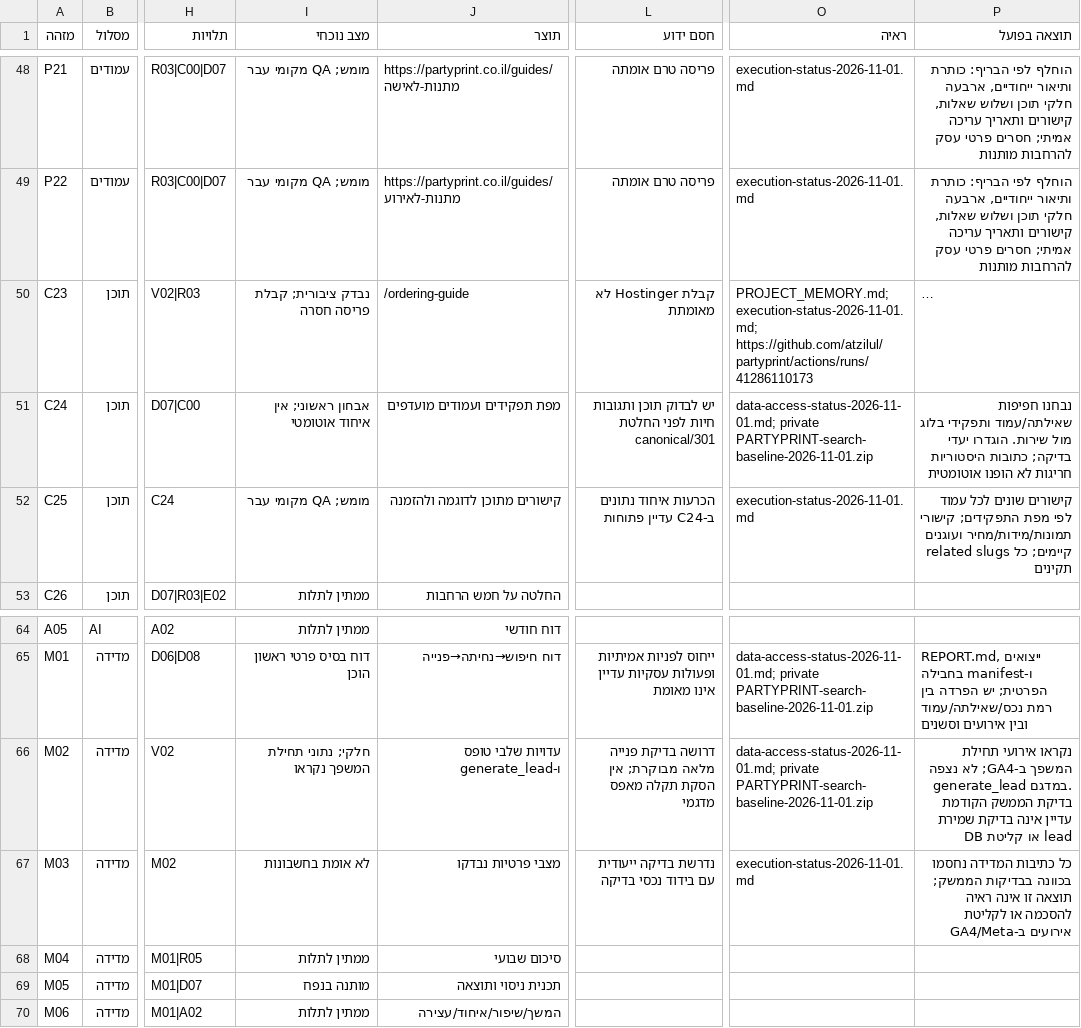
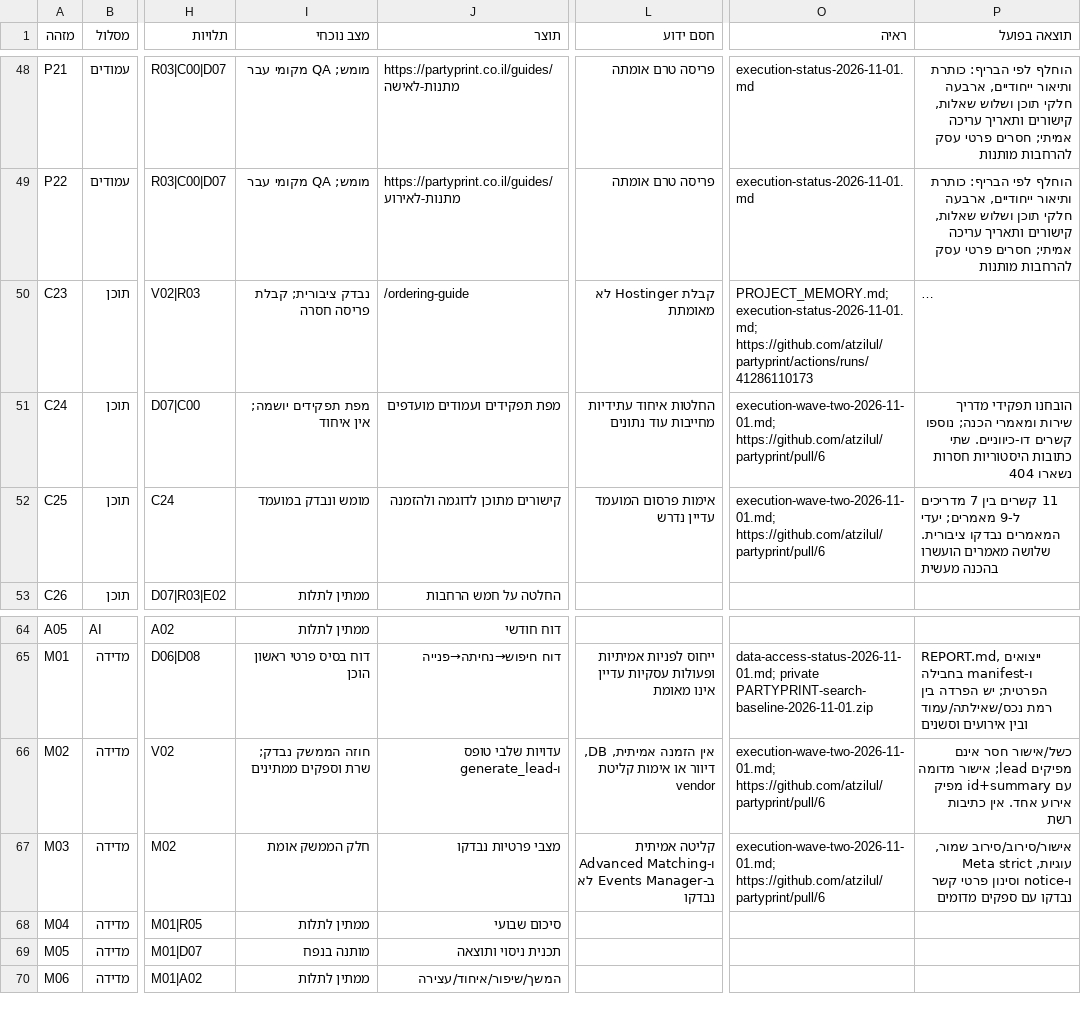
Before and after one commit to atzilul/partyprint, a CSV file: docs/search-execution/backlog.csv, drawn as a sheet; only a part is shown, gaps mark what is left out; long unchanged cells end in …; the diff covers the shown part only; the diff names each change by its address in the sheet, - before the commit and + after, or states it on an @@ line.

```diff
--- a/docs/search-execution/backlog.csv
+++ b/docs/search-execution/backlog.csv
-I51 (מצב נוכחי): אבחון ראשוני; אין איחוד אוטומטי
+I51 (מצב נוכחי): מפת תפקידים יושמה; אין איחוד
-L51 (חסם ידוע): יש לבדוק תוכן ותגובות חיות לפני החלטת canonical/301
+L51 (חסם ידוע): החלטות איחוד עתידיות מחייבות עוד נתונים
-O51 (ראיה): data-access-status-2026-11-01.md; private PARTYPRINT-search-baseline-2026-11-01.zip
+O51 (ראיה): execution-wave-two-2026-11-01.md; https://github.com/atzilul/partyprint/pull/6
-P51 (תוצאה בפועל): נבחנו חפיפות שאילתה/עמוד ותפקידי בלוג מול שירות. הוגדרו יעדי בדיקה; כתובות היסטוריות חריגות לא הופנו אוטומטית
+P51 (תוצאה בפועל): הובחנו תפקידי מדריך שירות ומאמרי הכנה; נוספו קשרים דו-כיווניים. שתי כתובות היסטוריות חסרות נשארו 404
-I52 (מצב נוכחי): מומש; QA מקומי עבר
+I52 (מצב נוכחי): מומש ונבדק במועמד
-L52 (חסם ידוע): הכרעות איחוד נתונים ב-C24 עדיין פתוחות
+L52 (חסם ידוע): אימות פרסום המועמד עדיין נדרש
-O52 (ראיה): execution-status-2026-11-01.md
+O52 (ראיה): execution-wave-two-2026-11-01.md; https://github.com/atzilul/partyprint/pull/6
-P52 (תוצאה בפועל): קישורים שונים לכל עמוד לפי מפת התפקידים; קישורי תמונות/מידות/מחיר ועוגנים קיימים; כל related slugs תקינים
+P52 (תוצאה בפועל): 11 קשרים בין 7 מדריכים ל-9 מאמרים; יעדי המאמרים נבדקו ציבורית. שלושה מאמרים הועשרו בהכנה מעשית
-I66 (מצב נוכחי): חלקי; נתוני תחילת המשפך נקראו
+I66 (מצב נוכחי): חוזה הממשק נבדק; שרת וספקים ממתינים
-L66 (חסם ידוע): דרושה בדיקת פנייה מלאה מבוקרת; אין הסקת תקלה מאפס מדגמי
+L66 (חסם ידוע): אין הזמנה אמיתית, DB, דיוור או אימות קליטת vendor
-O66 (ראיה): data-access-status-2026-11-01.md; private PARTYPRINT-search-baseline-2026-11-01.zip
+O66 (ראיה): execution-wave-two-2026-11-01.md; https://github.com/atzilul/partyprint/pull/6
-P66 (תוצאה בפועל): נקראו אירועי תחילת המשפך ב-GA4; לא נצפה generate_lead במדגם. בדיקת הממשק הקודמת עדיין אינה בדיקת שמירת DB או קליטת lead
+P66 (תוצאה בפועל): כשל/אישור חסר אינם מפיקים lead; אישור מדומה עם id+summary מפיק אירוע אחד. אין כתיבות רשת
-I67 (מצב נוכחי): לא אומת בחשבונות
+I67 (מצב נוכחי): חלק הממשק אומת
-L67 (חסם ידוע): נדרשת בדיקה ייעודית עם בידוד נכסי בדיקה
+L67 (חסם ידוע): קליטה אמיתית ו-Advanced Matching ב-Events Manager לא נבדקו
-O67 (ראיה): execution-status-2026-11-01.md
+O67 (ראיה): execution-wave-two-2026-11-01.md; https://github.com/atzilul/partyprint/pull/6
-P67 (תוצאה בפועל): כל כתיבות המדידה נחסמו בכוונה בבדיקות הממשק; תוצאה זו אינה ראיה להסכמה או לקליטת אירועים ב-GA4/Meta
+P67 (תוצאה בפועל): אישור/סירוב/סירוב שמור, עוגיות, Meta strict ו-notice וסינון פרטי קשר נבדקו עם ספקים מדומים
```
Also changed, not shown: 1 added row and 30 edited cells elsewhere in this file, 5 other files.
